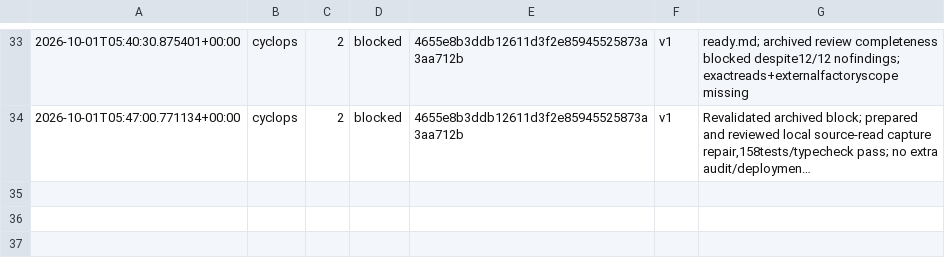
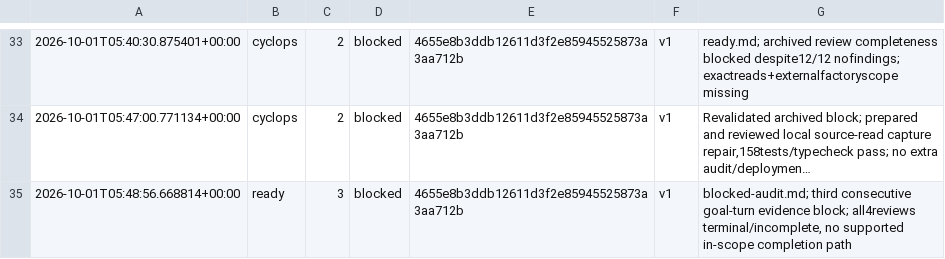
Before and after one commit to tempoxyz/tempo-apps, a TSV file: events.tsv, drawn as a sheet; only a part is shown, gaps mark what is left out; long unchanged cells end in …; the diff names each change by its address in the sheet, - before the commit and + after, or states it on an @@ line.

Commit message:
docs: record factory verification and review evidence

```diff
--- a/events.tsv
+++ b/events.tsv
+row 35: 2026-10-01T05:48:56.668814+00:00 | ready | 3 | blocked | 4655e8b3ddb12611d3f2e85945525873a3aa712b | v1 | blocked-audit.md; third consecutive goal-turn evidence block; all4reviews terminal/incomplete, no supported in-scope completion path
```
Also changed, not shown: 4 other files.
